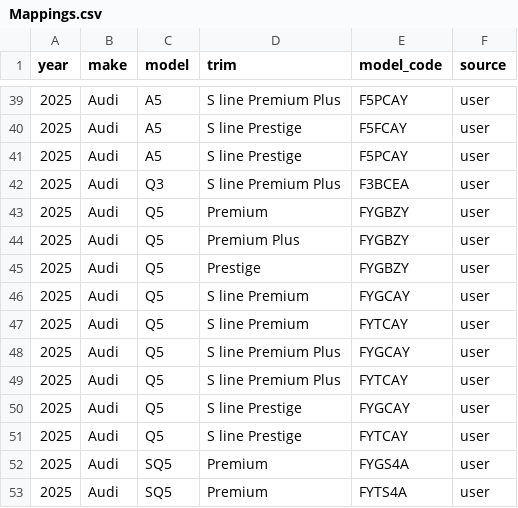
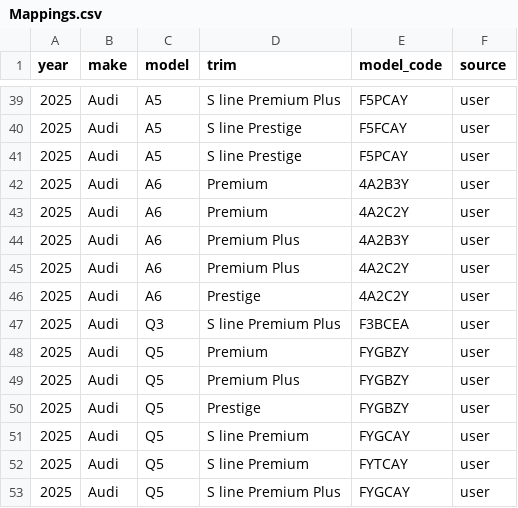
Before and after one commit to klb-text/map, a CSV file: Mappings.csv, drawn as a sheet; only a part is shown, gaps mark what is left out; the shorter side is filled out with more unchanged rows.

Commit message:
chore(mappings): upsert 5 row(s) via AFF UI - 1769535010.0949316

```diff
--- a/Mappings.csv
+++ b/Mappings.csv
@@ -41,2 +41,7 @@ year,make,model,trim,model_code,source
 2025,Audi,A5,S line Prestige,F5PCAY,user
+2025,Audi,A6,Premium,4A2B3Y,user
+2025,Audi,A6,Premium,4A2C2Y,user
+2025,Audi,A6,Premium Plus,4A2B3Y,user
+2025,Audi,A6,Premium Plus,4A2C2Y,user
+2025,Audi,A6,Prestige,4A2C2Y,user
 2025,Audi,Q3,S line Premium Plus,F3BCEA,user
```
